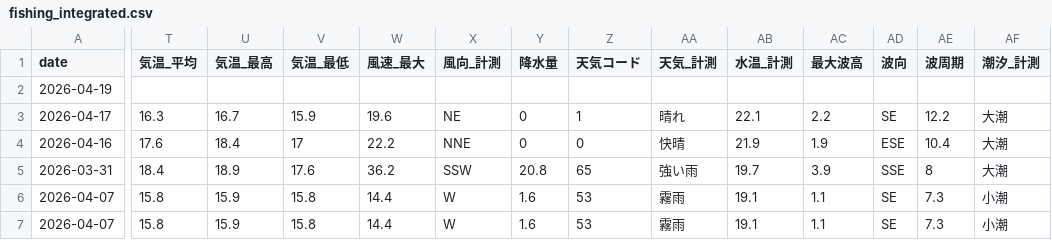
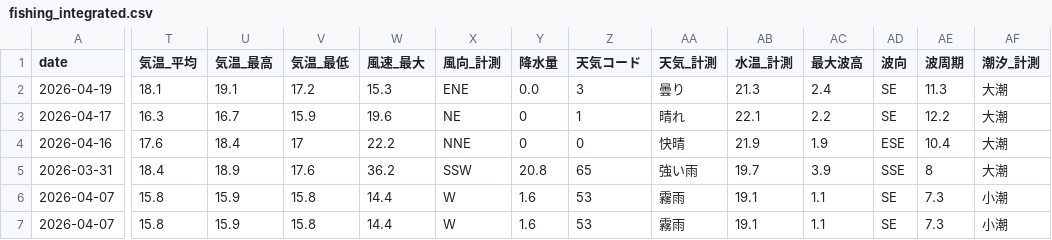
Before and after one commit to supergonti/fishing-system, a CSV file: data/fishing_integrated.csv, drawn as a sheet; only a part is shown, gaps mark what is left out; the diff covers the shown part only; the diff names each change by its address in the sheet, - before the commit and + after, or states it on an @@ line.

```diff
--- a/data/fishing_integrated.csv
+++ b/data/fishing_integrated.csv
-T2 (気温_平均): (empty)
+T2 (気温_平均): 18.1
-U2 (気温_最高): (empty)
+U2 (気温_最高): 19.1
-V2 (気温_最低): (empty)
+V2 (気温_最低): 17.2
-W2 (風速_最大): (empty)
+W2 (風速_最大): 15.3
-X2 (風向_計測): (empty)
+X2 (風向_計測): ENE
-Y2 (降水量): (empty)
+Y2 (降水量): 0.0
-Z2 (天気コード): (empty)
+Z2 (天気コード): 3
-AA2 (天気_計測): (empty)
+AA2 (天気_計測): 曇り
-AB2 (水温_計測): (empty)
+AB2 (水温_計測): 21.3
-AC2 (最大波高): (empty)
+AC2 (最大波高): 2.4
-AD2 (波向): (empty)
+AD2 (波向): SE
-AE2 (波周期): (empty)
+AE2 (波周期): 11.3
-AF2 (潮汐_計測): (empty)
+AF2 (潮汐_計測): 大潮
```
Also changed, not shown: 2 edited cells elsewhere in this file, data/fishing_muroto_v1.csv, 3 other files.
